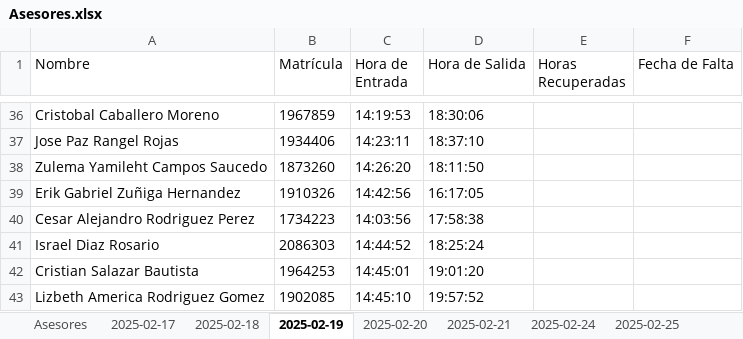
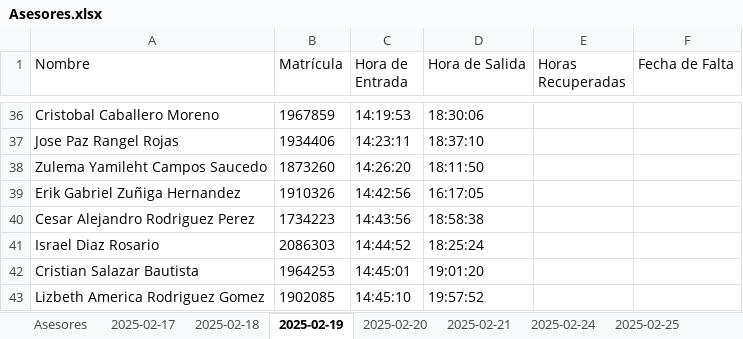
Before and after one commit to AsesoriasFCFM/registrohoras, an Excel workbook: Asesores.xlsx, sheet 2025-02-19, drawn as a sheet; only a part is shown, gaps mark what is left out; values as stored, in another font and other column widths than the file's, no borders; the diff names each change by its address in the sheet, - before the commit and + after, or states it on an @@ line.

```diff
--- a/Asesores.xlsx (sheet 2025-02-19)
+++ b/Asesores.xlsx (sheet 2025-02-19)
-C40 (Hora de Entrada): 14:03:56
+C40 (Hora de Entrada): 14:43:56
-D40 (Hora de Salida): 17:58:38
+D40 (Hora de Salida): 18:58:38
```
Also changed, not shown: sheet 2025-02-25, sheet 2025-02-24, sheet 2025-02-21, sheet 2025-02-20, other sheet tabs.
